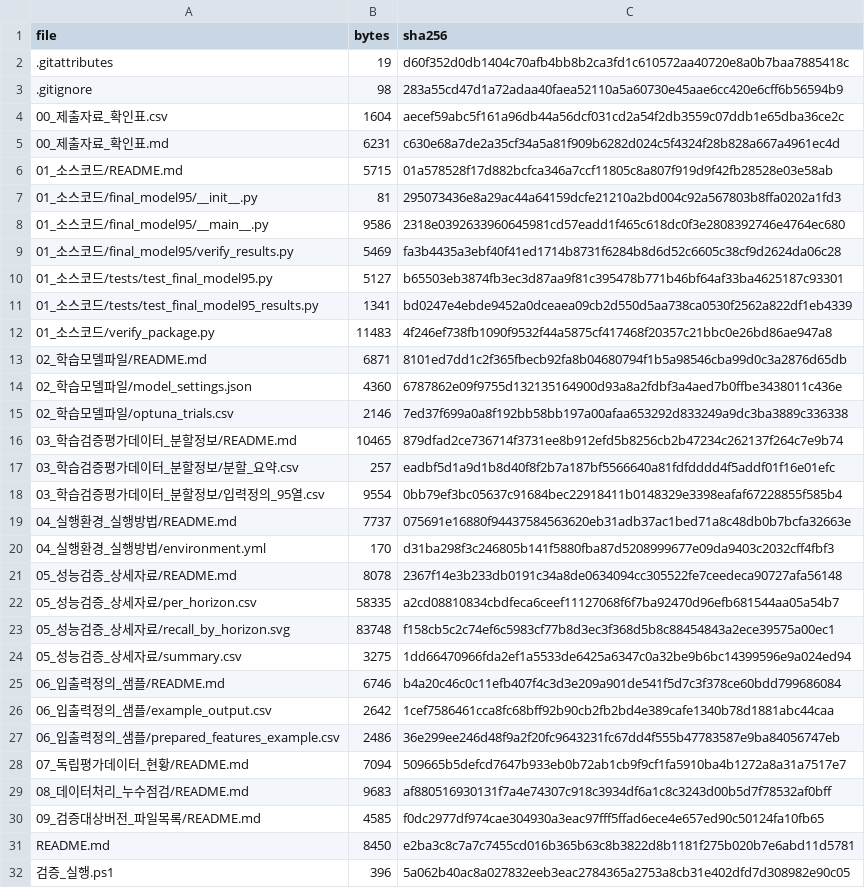
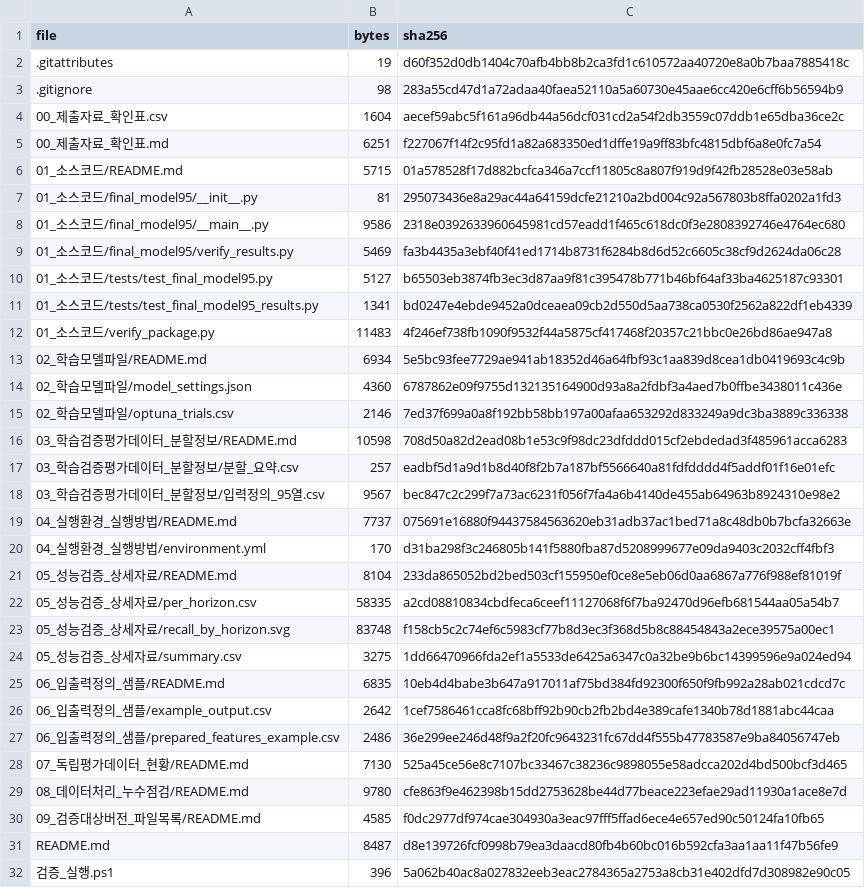
Before and after one commit to LeeMS0122/dinotefuran-catboost95-validation, a CSV file: 09_검증대상버전_파일목록/파일목록_SHA256.csv, drawn as a sheet.

```diff
--- a/09_검증대상버전_파일목록/파일목록_SHA256.csv
+++ b/09_검증대상버전_파일목록/파일목록_SHA256.csv
@@ -4,3 +4,3 @@ file,bytes,sha256
 00_제출자료_확인표.csv,1604,aecef59abc5f161a96db44a56dcf031cd2a54f2db3559c07ddb1e65dba36ce2c
-00_제출자료_확인표.md,6231,c630e68a7de2a35cf34a5a81f909b6282d024c5f4324f28b828a667a4961ec4d
+00_제출자료_확인표.md,6251,f227067f14f2c95fd1a82a683350ed1dffe19a9ff83bfc4815dbf6a8e0fc7a54
 01_소스코드/README.md,5715,01a578528f17d882bcfca346a7ccf11805c8a807f919d9f42fb28528e03e58ab
@@ -12,11 +12,11 @@ file,bytes,sha256
 01_소스코드/verify_package.py,11483,4f246ef738fb1090f9532f44a5875cf417468f20357c21bbc0e26bd86ae947a8
-02_학습모델파일/README.md,6871,8101ed7dd1c2f365fbecb92fa8b04680794f1b5a98546cba99d0c3a2876d65db
+02_학습모델파일/README.md,6934,5e5bc93fee7729ae941ab18352d46a64fbf93c1aa839d8cea1db0419693c4c9b
 02_학습모델파일/model_settings.json,4360,6787862e09f9755d132135164900d93a8a2fdbf3a4aed7b0ffbe3438011c436e
 02_학습모델파일/optuna_trials.csv,2146,7ed37f699a0a8f192bb58bb197a00afaa653292d833249a9dc3ba3889c336338
-03_학습검증평가데이터_분할정보/README.md,10465,879dfad2ce736714f3731ee8b912efd5b8256cb2b47234c262137f264c7e9b74
+03_학습검증평가데이터_분할정보/README.md,10598,708d50a82d2ead08b1e53c9f98dc23dfddd015cf2ebdedad3f485961acca6283
 03_학습검증평가데이터_분할정보/분할_요약.csv,257,eadbf5d1a9d1b8d40f8f2b7a187bf5566640a81fdfdddd4f5addf01f16e01efc
-03_학습검증평가데이터_분할정보/입력정의_95열.csv,9554,0bb79ef3bc05637c91684bec22918411b0148329e3398eafaf67228855f585b4
+03_학습검증평가데이터_분할정보/입력정의_95열.csv,9567,bec847c2c299f7a73ac6231f056f7fa4a6b4140de455ab64963b8924310e98e2
 04_실행환경_실행방법/README.md,7737,075691e16880f94437584563620eb31adb37ac1bed71a8c48db0b7bcfa32663e
 04_실행환경_실행방법/environment.yml,170,d31ba298f3c246805b141f5880fba87d5208999677e09da9403c2032cff4fbf3
-05_성능검증_상세자료/README.md,8078,2367f14e3b233db0191c34a8de0634094cc305522fe7ceedeca90727afa56148
+05_성능검증_상세자료/README.md,8104,233da865052bd2bed503cf155950ef0ce8e5eb06d0aa6867a776f988ef81019f
 05_성능검증_상세자료/per_horizon.csv,58335,a2cd08810834cbdfeca6ceef11127068f6f7ba92470d96efb681544aa05a54b7
@@ -24,9 +24,9 @@ file,bytes,sha256
 05_성능검증_상세자료/summary.csv,3275,1dd66470966fda2ef1a5533de6425a6347c0a32be9b6bc14399596e9a024ed94
-06_입출력정의_샘플/README.md,6746,b4a20c46c0c11efb407f4c3d3e209a901de541f5d7c3f378ce60bdd799686084
+06_입출력정의_샘플/README.md,6835,10eb4d4babe3b647a917011af75bd384fd92300f650f9fb992a28ab021cdcd7c
 06_입출력정의_샘플/example_output.csv,2642,1cef7586461cca8fc68bff92b90cb2fb2bd4e389cafe1340b78d1881abc44caa
 06_입출력정의_샘플/prepared_features_example.csv,2486,36e299ee246d48f9a2f20fc9643231fc67dd4f555b47783587e9ba84056747eb
-07_독립평가데이터_현황/README.md,7094,509665b5defcd7647b933eb0b72ab1cb9f9cf1fa5910ba4b1272a8a31a7517e7
-08_데이터처리_누수점검/README.md,9683,af880516930131f7a4e74307c918c3934df6a1c8c3243d00b5d7f78532af0bff
+07_독립평가데이터_현황/README.md,7130,525a45ce56e8c7107bc33467c38236c9898055e58adcca202d4bd500bcf3d465
+08_데이터처리_누수점검/README.md,9780,cfe863f9e462398b15dd2753628be44d77beace223efae29ad11930a1ace8e7d
 09_검증대상버전_파일목록/README.md,4585,f0dc2977df974cae304930a3eac97fff5ffad6ece4e657ed90c50124fa10fb65
-README.md,8450,e2ba3c8c7a7c7455cd016b365b63c8b3822d8b1181f275b020b7e6abd11d5781
+README.md,8487,d8e139726fcf0998b79ea3daacd80fb4b60bc016b592cfa3aa1aa11f47b56fe9
 검증_실행.ps1,396,5a062b40ac8a027832eeb3eac2784365a2753a8cb31e402dfd7d308982e90c05
```
Also changed, not shown: 03_학습검증평가데이터_분할정보/입력정의_95열.csv, 8 other files.
